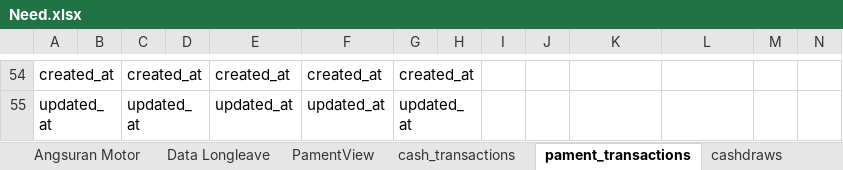
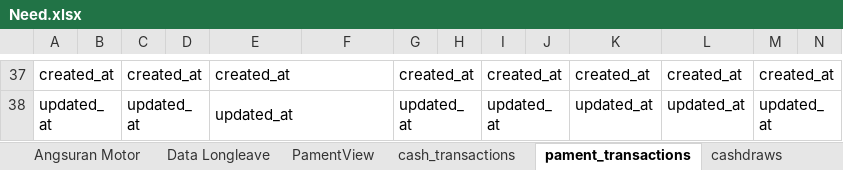
Before and after one commit to crit005/office_app, an Excel workbook: Need.xlsx, sheet pament_transactions, drawn as a sheet; only a part is shown, gaps mark what is left out; values as stored, in another font and other column widths than the file's, no cell formats; addresses are those after the commit; the diff covers the shown part only; the diff names each change by its address in the sheet, - before the commit and + after, or states it on an @@ line.

```diff
--- a/Need.xlsx (sheet pament_transactions)
+++ b/Need.xlsx (sheet pament_transactions)
+E37:F37 merged
-F37: created_at
+F37: (empty)
-I37: (empty)
+I37: created_at
+I37:J37 merged
-K37: (empty)
+K37: created_at
-L37: (empty)
+L37: created_at
-M37: (empty)
+M37: created_at
+M37:N37 merged
+E38:F38 merged
-F38: updated_at
+F38: (empty)
-I38: (empty)
+I38: updated_at
+I38:J38 merged
-K38: (empty)
+K38: updated_at
-L38: (empty)
+L38: updated_at
-M38: (empty)
+M38: updated_at
+M38:N38 merged
```
Also changed, not shown: 1 added row, 18 removed rows, 83 edited cells and merged cells elsewhere in this sheet, sheet cash_transactions, sheet depatments, sheet payments, sheet cashdraws, sheet users, sheet currency, 1 more sheet, other sheet tabs, cell formats, charts or pictures, 25 other files.
